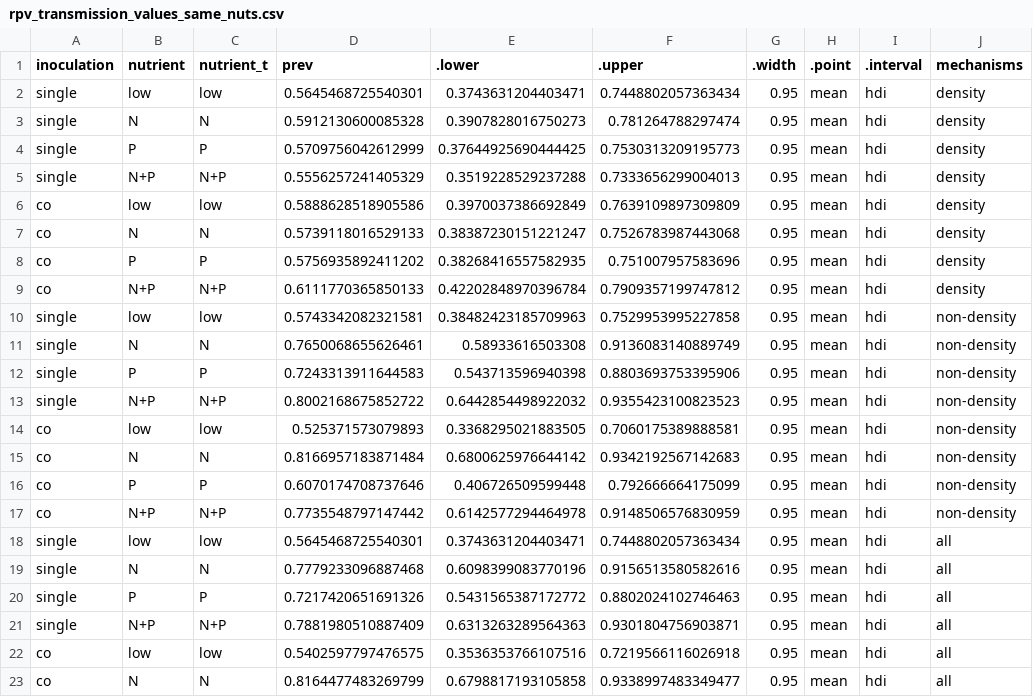
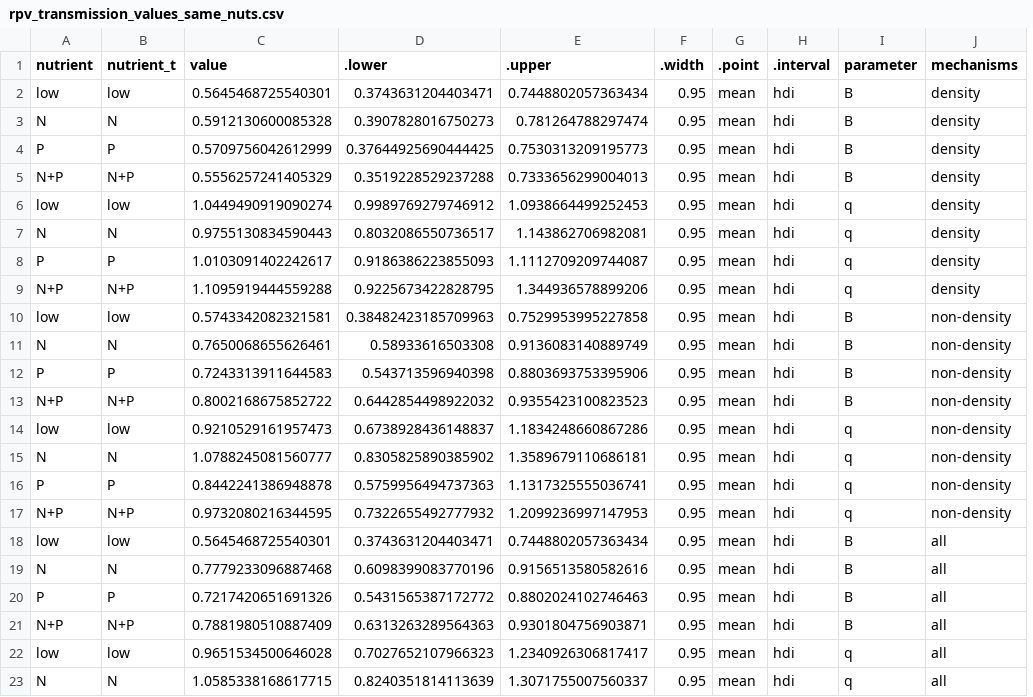
Before and after one commit to aekendig/nutrient-plant-virus-persistence, a CSV file: output/rpv_transmission_values_same_nuts.csv, drawn as a sheet; only a part is shown; removed rows and columns are numbered as before the commit, all else as after; the diff covers the shown part only; the diff names each change by its address in the sheet, - before the commit and + after, or states it on an @@ line.

```diff
--- a/output/rpv_transmission_values_same_nuts.csv
+++ b/output/rpv_transmission_values_same_nuts.csv
-column A (inoculation), rows 2-23: single | single | single | single | co | co | co | co | single | single | single | single | co | co | co | co | single | single | single | single | co | co
+column I (parameter), rows 2-23: B | B | B | B | q | q | q | q | B | B | B | B | q | q | q | q | B | B | B | B | q | q
-C1: prev
+C1: value
-C6 (value): 0.5888628518905586
+C6 (value): 1.0449490919090274
-D6 (.lower): 0.3970037386692849
+D6 (.lower): 0.9989769279746912
-E6 (.upper): 0.7639109897309809
+E6 (.upper): 1.0938664499252453
-C7 (value): 0.5739118016529133
+C7 (value): 0.9755130834590443
-D7 (.lower): 0.38387230151221247
+D7 (.lower): 0.8032086550736517
-E7 (.upper): 0.7526783987443068
+E7 (.upper): 1.143862706982081
-C8 (value): 0.5756935892411202
+C8 (value): 1.0103091402242617
-D8 (.lower): 0.38268416557582935
+D8 (.lower): 0.9186386223855093
-E8 (.upper): 0.751007957583696
+E8 (.upper): 1.1112709209744087
-C9 (value): 0.6111770365850133
+C9 (value): 1.1095919444559288
-D9 (.lower): 0.42202848970396784
+D9 (.lower): 0.9225673422828795
-E9 (.upper): 0.7909357199747812
+E9 (.upper): 1.344936578899206
-C14 (value): 0.525371573079893
+C14 (value): 0.9210529161957473
-D14 (.lower): 0.3368295021883505
+D14 (.lower): 0.6738928436148837
-E14 (.upper): 0.7060175389888581
+E14 (.upper): 1.1834248660867286
-C15 (value): 0.8166957183871484
+C15 (value): 1.0788245081560777
-D15 (.lower): 0.6800625976644142
+D15 (.lower): 0.8305825890385902
-E15 (.upper): 0.9342192567142683
+E15 (.upper): 1.3589679110686181
-C16 (value): 0.6070174708737646
+C16 (value): 0.8442241386948878
-D16 (.lower): 0.406726509599448
+D16 (.lower): 0.5759956494737363
-E16 (.upper): 0.792666664175099
+E16 (.upper): 1.1317325555036741
-C17 (value): 0.7735548797147442
+C17 (value): 0.9732080216344595
-D17 (.lower): 0.6142577294464978
+D17 (.lower): 0.7322655492777932
-E17 (.upper): 0.9148506576830959
+E17 (.upper): 1.2099236997147953
-C22 (value): 0.5402597797476575
+C22 (value): 0.9651534500646028
-D22 (.lower): 0.3536353766107516
+D22 (.lower): 0.7027652107966323
-E22 (.upper): 0.7219566116026918
+E22 (.upper): 1.2340926306817417
-C23 (value): 0.8164477483269799
+C23 (value): 1.0585338168617715
-D23 (.lower): 0.6798817193105858
+D23 (.lower): 0.8240351814113639
-E23 (.upper): 0.9338997483349477
+E23 (.upper): 1.3071755007560337
```
Also changed, not shown: 6 edited cells elsewhere in this file, output/pav_transmission_values_same_nuts.csv, 6 other files.
